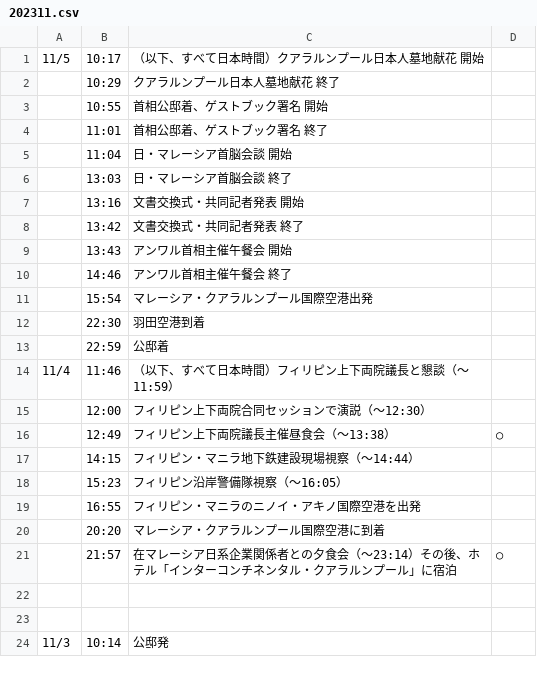
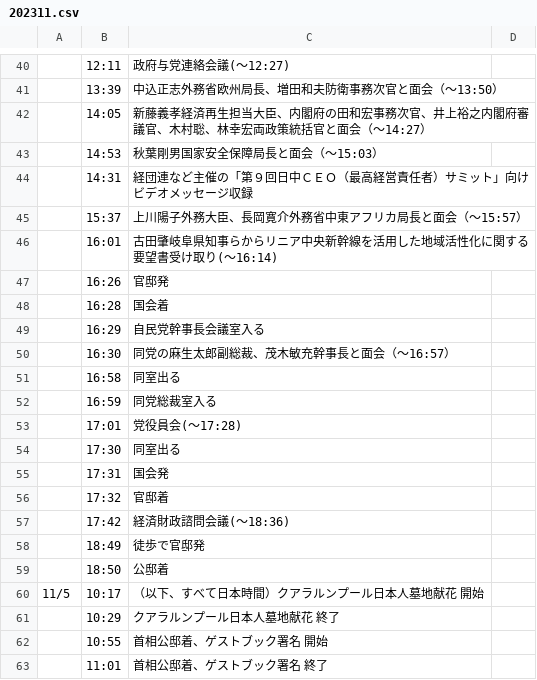
Before and after one commit to yuokada/Prime-Minister-movements, a CSV file: original/202311.csv, drawn as a sheet; only a part is shown, gaps mark what is left out; the shorter side is filled out with more unchanged rows; the diff covers the shown part only; the diff names each change by its address in the sheet, - before the commit and + after, or states it on an @@ line.

Commit message:
[skip ci] Update crawled files

```diff
--- a/original/202311.csv
+++ b/original/202311.csv
+row 40:  | 12:11 | 政府与党連絡会議(～12:27)
+row 41:  | 13:39 | 中込正志外務省欧州局長、増田和夫防衛事務次官と面会（～13:50）
+row 42:  | 14:05 | 新藤義孝経済再生担当大臣、内閣府の田和宏事務次官、井上裕之内閣府審議官、木村聡、林幸宏両政策統括官と面会（～14:27）
+row 43:  | 14:53 | 秋葉剛男国家安全保障局長と面会（～15:03）
+row 44:  | 14:31 | 経団連など主催の「第９回日中ＣＥＯ（最高経営責任者）サミット」向けビデオメッセージ収録
+row 45:  | 15:37 | 上川陽子外務大臣、長岡寛介外務省中東アフリカ局長と面会（～15:57）
+row 46:  | 16:01 | 古田肇岐阜県知事らからリニア中央新幹線を活用した地域活性化に関する要望書受け取り(～16:14)
+row 47:  | 16:26 | 官邸発
+row 48:  | 16:28 | 国会着
+row 49:  | 16:29 | 自民党幹事長会議室入る
+row 50:  | 16:30 | 同党の麻生太郎副総裁、茂木敏充幹事長と面会（～16:57）
+row 51:  | 16:58 | 同室出る
+row 52:  | 16:59 | 同党総裁室入る
+row 53:  | 17:01 | 党役員会(～17:28)
+row 54:  | 17:30 | 同室出る
+row 55:  | 17:31 | 国会発
+row 56:  | 17:32 | 官邸着
+row 57:  | 17:42 | 経済財政諮問会議(～18:36)
+row 58:  | 18:49 | 徒歩で官邸発
+row 59:  | 18:50 | 公邸着
```
Also changed, not shown: 39 added rows elsewhere in this file.
